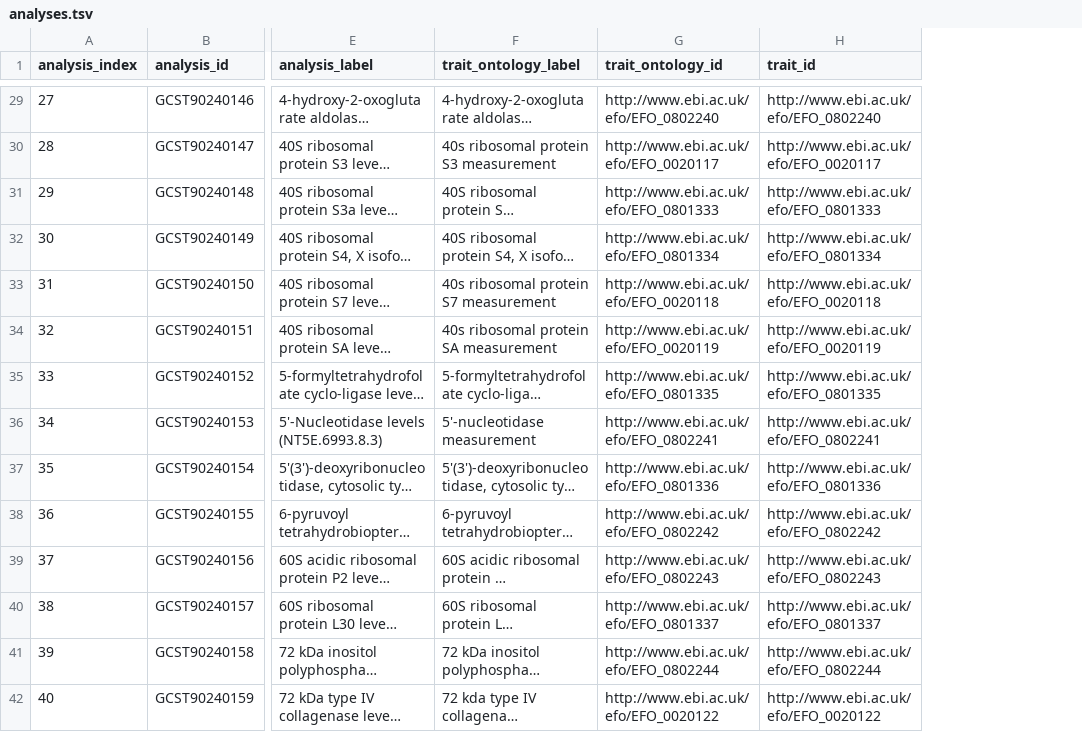
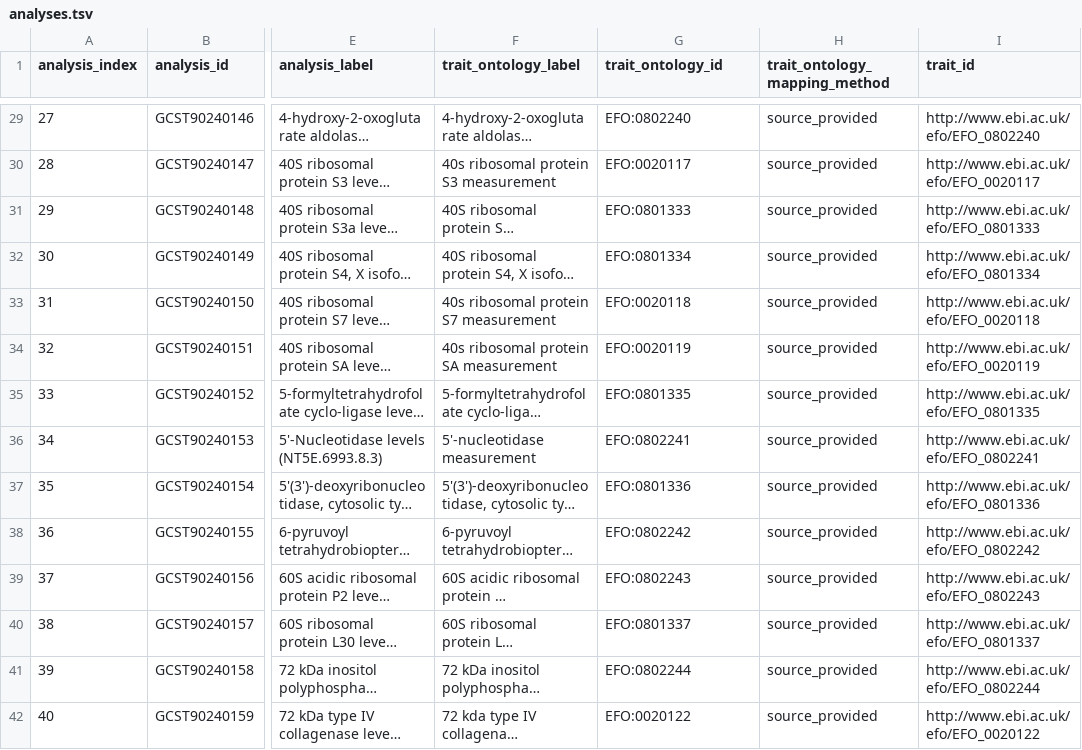
Before and after one commit to MRCIEU/opengwasdb-stores, a TSV file: families/pqtl-interval-2018/releases/2018-sun-pilot-100/analyses.tsv, drawn as a sheet; only a part is shown, gaps mark what is left out; long unchanged cells end in …; the diff covers the shown part only; the diff names each change by its address in the sheet, - before the commit and + after, or states it on an @@ line.

```diff
--- a/families/pqtl-interval-2018/releases/2018-sun-pilot-100/analyses.tsv
+++ b/families/pqtl-interval-2018/releases/2018-sun-pilot-100/analyses.tsv
+column H (trait_ontology_mapping_method), rows 29-42: all source_provided
-G29 (trait_ontology_id): http://www.ebi.ac.uk/efo/EFO_0802240
+G29 (trait_ontology_id): EFO:0802240
-G30 (trait_ontology_id): http://www.ebi.ac.uk/efo/EFO_0020117
+G30 (trait_ontology_id): EFO:0020117
-G31 (trait_ontology_id): http://www.ebi.ac.uk/efo/EFO_0801333
+G31 (trait_ontology_id): EFO:0801333
-G32 (trait_ontology_id): http://www.ebi.ac.uk/efo/EFO_0801334
+G32 (trait_ontology_id): EFO:0801334
-G33 (trait_ontology_id): http://www.ebi.ac.uk/efo/EFO_0020118
+G33 (trait_ontology_id): EFO:0020118
-G34 (trait_ontology_id): http://www.ebi.ac.uk/efo/EFO_0020119
+G34 (trait_ontology_id): EFO:0020119
-G35 (trait_ontology_id): http://www.ebi.ac.uk/efo/EFO_0801335
+G35 (trait_ontology_id): EFO:0801335
-G36 (trait_ontology_id): http://www.ebi.ac.uk/efo/EFO_0802241
+G36 (trait_ontology_id): EFO:0802241
-G37 (trait_ontology_id): http://www.ebi.ac.uk/efo/EFO_0801336
+G37 (trait_ontology_id): EFO:0801336
-G38 (trait_ontology_id): http://www.ebi.ac.uk/efo/EFO_0802242
+G38 (trait_ontology_id): EFO:0802242
-G39 (trait_ontology_id): http://www.ebi.ac.uk/efo/EFO_0802243
+G39 (trait_ontology_id): EFO:0802243
-G40 (trait_ontology_id): http://www.ebi.ac.uk/efo/EFO_0801337
+G40 (trait_ontology_id): EFO:0801337
-G41 (trait_ontology_id): http://www.ebi.ac.uk/efo/EFO_0802244
+G41 (trait_ontology_id): EFO:0802244
-G42 (trait_ontology_id): http://www.ebi.ac.uk/efo/EFO_0020122
+G42 (trait_ontology_id): EFO:0020122
```
Also changed, not shown: 86 edited cells elsewhere in this file, families/metabolome-plasma-2023/releases/2023-chen-pilot-80/analyses.tsv, 34 other files.
